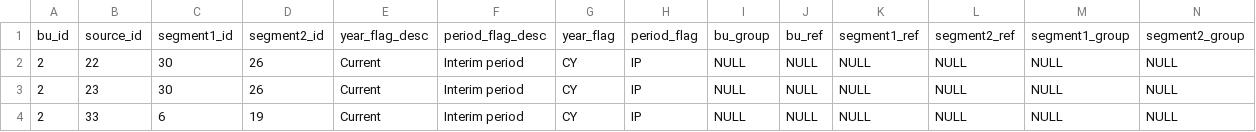
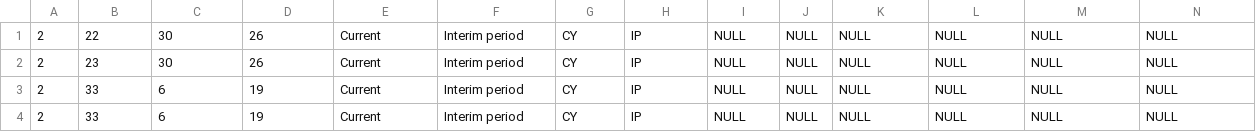
Before and after one commit to JavaMuller/hive-test-harness, a CSV file: data/build/gl_017_change_in_preparers.csv, drawn as a sheet; only a part is shown; the shorter side is filled out with more unchanged rows; rows hold the shown columns only; the diff names each change by its address in the sheet, - before the commit and + after, or states it on an @@ line.

```diff
--- a/data/build/gl_017_change_in_preparers.csv
+++ b/data/build/gl_017_change_in_preparers.csv
-row 1: bu_id | source_id | segment1_id | segment2_id | year_flag_desc | period_flag_desc | year_flag | period_flag | bu_group | bu_ref | segment1_ref | segment2_ref | segment1_group | segment2_group
```
Also changed, not shown: data/build/business_unit_listing.csv, data/build/customer_master.csv, 18 other files.
